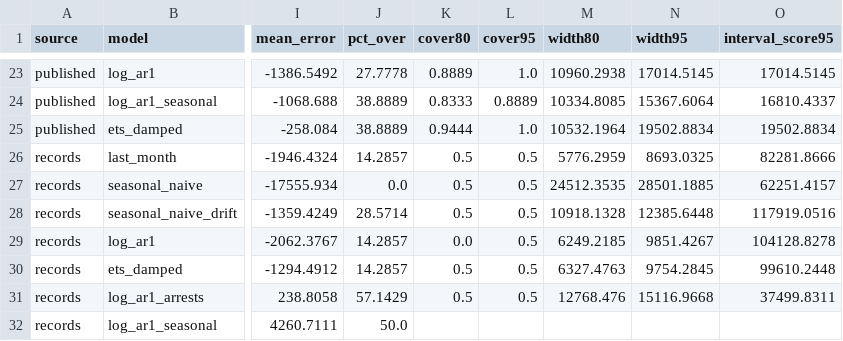
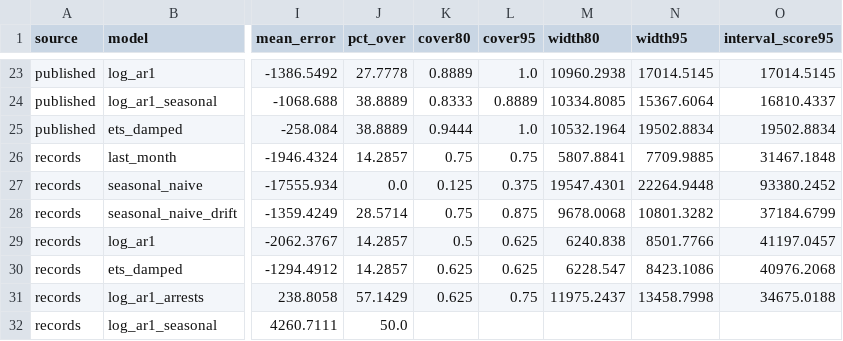
Before and after one commit to micahth/ice-data, a CSV file: analysis/results/adp_forecast_metrics.csv, drawn as a sheet; only a part is shown, gaps mark what is left out; the diff covers the shown part only; the diff names each change by its address in the sheet, - before the commit and + after, or states it on an @@ line.

```diff
--- a/analysis/results/adp_forecast_metrics.csv
+++ b/analysis/results/adp_forecast_metrics.csv
-K26 (cover80): 0.5
+K26 (cover80): 0.75
-L26 (cover95): 0.5
+L26 (cover95): 0.75
-M26 (width80): 5776.2959
+M26 (width80): 5807.8841
-N26 (width95): 8693.0325
+N26 (width95): 7709.9885
-O26 (interval_score95): 82281.8666
+O26 (interval_score95): 31467.1848
-K27 (cover80): 0.5
+K27 (cover80): 0.125
-L27 (cover95): 0.5
+L27 (cover95): 0.375
-M27 (width80): 24512.3535
+M27 (width80): 19547.4301
-N27 (width95): 28501.1885
+N27 (width95): 22264.9448
-O27 (interval_score95): 62251.4157
+O27 (interval_score95): 93380.2452
-K28 (cover80): 0.5
+K28 (cover80): 0.75
-L28 (cover95): 0.5
+L28 (cover95): 0.875
-M28 (width80): 10918.1328
+M28 (width80): 9678.0068
-N28 (width95): 12385.6448
+N28 (width95): 10801.3282
-O28 (interval_score95): 117919.0516
+O28 (interval_score95): 37184.6799
-K29 (cover80): 0.0
+K29 (cover80): 0.5
-L29:L30 (cover95): 0.5
+L29:L30 (cover95): 0.625
-M29 (width80): 6249.2185
+M29 (width80): 6240.838
-N29 (width95): 9851.4267
+N29 (width95): 8501.7766
-O29 (interval_score95): 104128.8278
+O29 (interval_score95): 41197.0457
-K30:K31 (cover80): 0.5
+K30:K31 (cover80): 0.625
-M30 (width80): 6327.4763
+M30 (width80): 6228.547
-N30 (width95): 9754.2845
+N30 (width95): 8423.1086
-O30 (interval_score95): 99610.2448
+O30 (interval_score95): 40976.2068
-L31 (cover95): 0.5
+L31 (cover95): 0.75
-M31 (width80): 12768.476
+M31 (width80): 11975.2437
-N31 (width95): 15116.9668
+N31 (width95): 13458.7998
-O31 (interval_score95): 37499.8311
+O31 (interval_score95): 34675.0188
```
Also changed, not shown: 30 edited cells elsewhere in this file, analysis/results/adp_forecast_backtest.csv, 8 other files.
